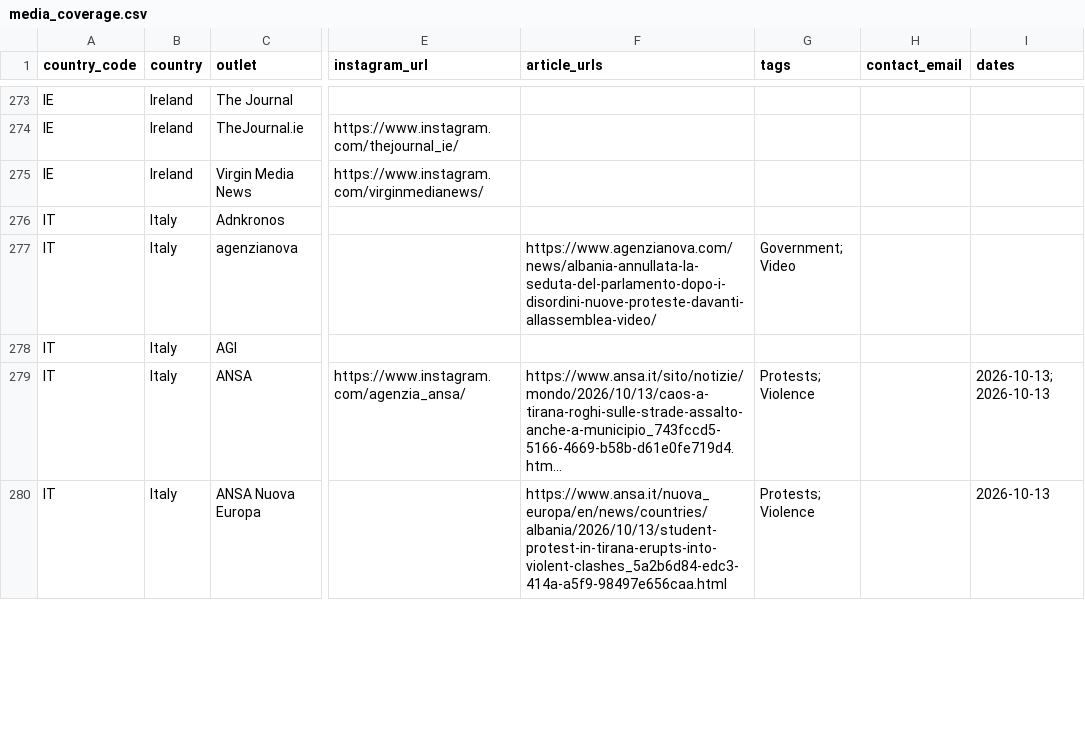
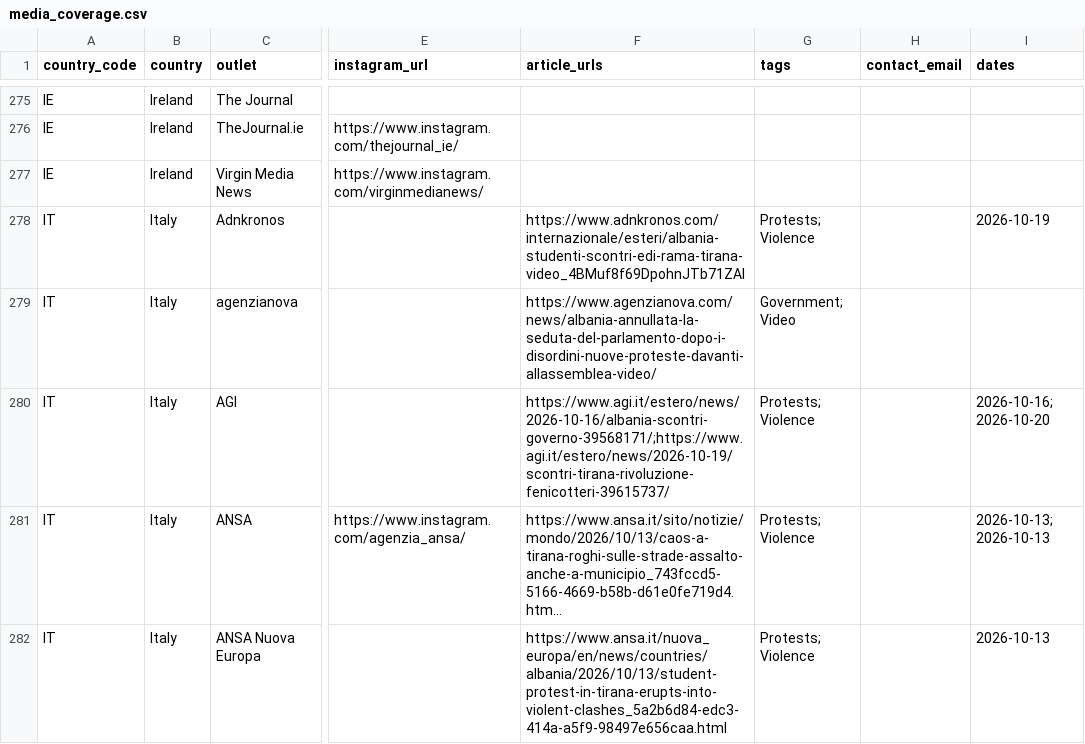
Before and after one commit to IllyrianBrains/outreach, a CSV file: docs/assets/media_coverage.csv, drawn as a sheet; only a part is shown, gaps mark what is left out; long unchanged cells end in …; addresses are those after the commit; the diff covers the shown part only; the diff names each change by its address in the sheet, - before the commit and + after, or states it on an @@ line.

```diff
--- a/docs/assets/media_coverage.csv
+++ b/docs/assets/media_coverage.csv
-F278 (article_urls): (empty)
+F278 (article_urls): https://www.adnkronos.com/internazionale/esteri/albania-studenti-scontri-edi-rama-tirana-video_4BMuf8f69DpohnJTb71ZAI
-G278 (tags): (empty)
+G278 (tags): Protests; Violence
-I278 (dates): (empty)
+I278 (dates): 2026-10-19
-F280 (article_urls): (empty)
+F280 (article_urls): https://www.agi.it/estero/news/2026-10-16/albania-scontri-governo-39568171/;https://www.agi.it/estero/news/2026-10-19/scontri-tirana-rivoluzione-fenicotteri-39615737/
-G280 (tags): (empty)
+G280 (tags): Protests; Violence
-I280 (dates): (empty)
+I280 (dates): 2026-10-16; 2026-10-20
```
Also changed, not shown: 6 added rows and 39 edited cells elsewhere in this file, 2 other files.
